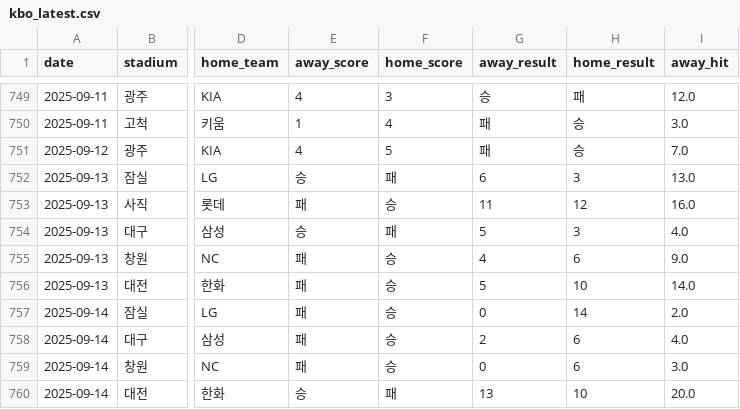
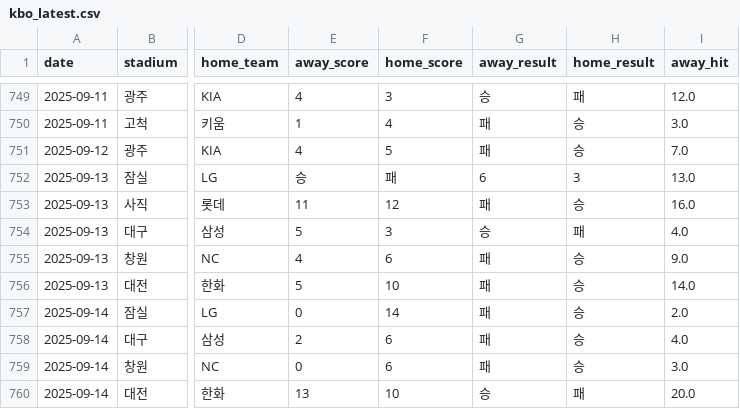
Before and after one commit to kimjunhee3/visual, a CSV file: data/kbo_latest.csv, drawn as a sheet; only a part is shown, gaps mark what is left out; the diff names each change by its address in the sheet, - before the commit and + after, or states it on an @@ line.

Commit message:
Update kbo_latest.csv

```diff
--- a/data/kbo_latest.csv
+++ b/data/kbo_latest.csv
-E753 (away_score): 패
+E753 (away_score): 11
-F753 (home_score): 승
+F753 (home_score): 12
-G753 (away_result): 11
+G753 (away_result): 패
-H753 (home_result): 12
+H753 (home_result): 승
-E754 (away_score): 승
+E754 (away_score): 5
-F754 (home_score): 패
+F754 (home_score): 3
-G754 (away_result): 5
+G754 (away_result): 승
-H754 (home_result): 3
+H754 (home_result): 패
-E755 (away_score): 패
+E755 (away_score): 4
-F755 (home_score): 승
+F755 (home_score): 6
-G755 (away_result): 4
+G755 (away_result): 패
-H755 (home_result): 6
+H755 (home_result): 승
-E756 (away_score): 패
+E756 (away_score): 5
-F756 (home_score): 승
+F756 (home_score): 10
-G756 (away_result): 5
+G756 (away_result): 패
-H756 (home_result): 10
+H756 (home_result): 승
-E757 (away_score): 패
+E757 (away_score): 0
-F757 (home_score): 승
+F757 (home_score): 14
-G757 (away_result): 0
+G757 (away_result): 패
-H757 (home_result): 14
+H757 (home_result): 승
-E758 (away_score): 패
+E758 (away_score): 2
-F758:F759 (home_score): 승
+F758:F759 (home_score): 6
-G758 (away_result): 2
+G758 (away_result): 패
-H758:H759 (home_result): 6
+H758:H759 (home_result): 승
-E759 (away_score): 패
+E759 (away_score): 0
-G759 (away_result): 0
+G759 (away_result): 패
-E760 (away_score): 승
+E760 (away_score): 13
-F760 (home_score): 패
+F760 (home_score): 10
-G760 (away_result): 13
+G760 (away_result): 승
-H760 (home_result): 10
+H760 (home_result): 패
```
